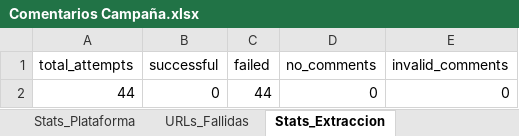
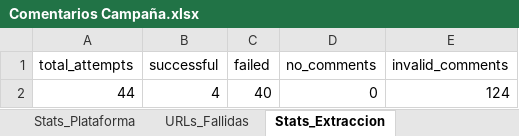
Before and after one commit to sociallisteningalpina-lang/Emochis, an Excel workbook: Comentarios Campaña.xlsx, sheet Stats_Extraccion, drawn as a sheet; values as stored, in another font and other column widths than the file's, no borders; the diff names each change by its address in the sheet, - before the commit and + after, or states it on an @@ line.

```diff
--- a/Comentarios Campaña.xlsx (sheet Stats_Extraccion)
+++ b/Comentarios Campaña.xlsx (sheet Stats_Extraccion)
-B2 (successful): 0
+B2 (successful): 4
-C2 (failed): 44
+C2 (failed): 40
-E2 (invalid_comments): 0
+E2 (invalid_comments): 124
```
Also changed, not shown: sheet URLs_Fallidas.
